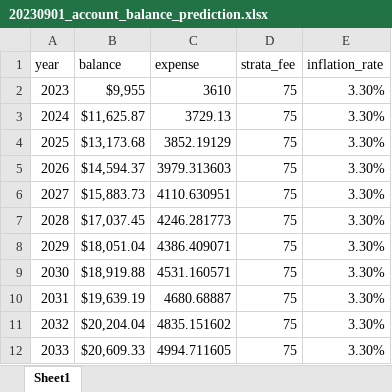
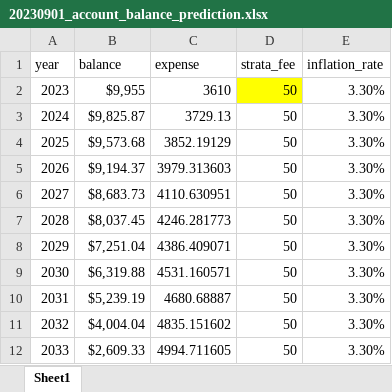
Before and after one commit to Dongli99/StrataFinace, an Excel workbook: 20230901_account_balance_prediction.xlsx, sheet Sheet1, drawn as a sheet; values as stored, in another font and other column widths than the file's, no borders; charts and pictures not drawn; the diff names each change by its address in the sheet, - before the commit and + after, or states it on an @@ line.

Commit message:
added dropdown of fee in prediction

```diff
--- a/20230901_account_balance_prediction.xlsx (sheet Sheet1)
+++ b/20230901_account_balance_prediction.xlsx (sheet Sheet1)
-D2:D12 (strata_fee): 75
+D2:D12 (strata_fee): 50
-D2 fill: none
+D2 fill: #FFFF00
-B3 (balance): $11,625.87
+B3 (balance): $9,825.87
-B4 (balance): $13,173.68
+B4 (balance): $9,573.68
-B5 (balance): $14,594.37
+B5 (balance): $9,194.37
-B6 (balance): $15,883.73
+B6 (balance): $8,683.73
-B7 (balance): $17,037.45
+B7 (balance): $8,037.45
-B8 (balance): $18,051.04
+B8 (balance): $7,251.04
-B9 (balance): $18,919.88
+B9 (balance): $6,319.88
-B10 (balance): $19,639.19
+B10 (balance): $5,239.19
-B11 (balance): $20,204.04
+B11 (balance): $4,004.04
-B12 (balance): $20,609.33
+B12 (balance): $2,609.33
```
Also changed, not shown: charts or pictures.
